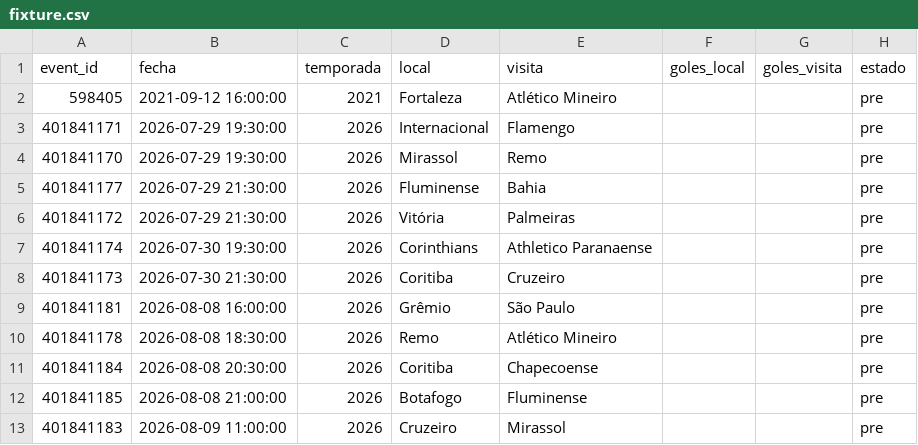
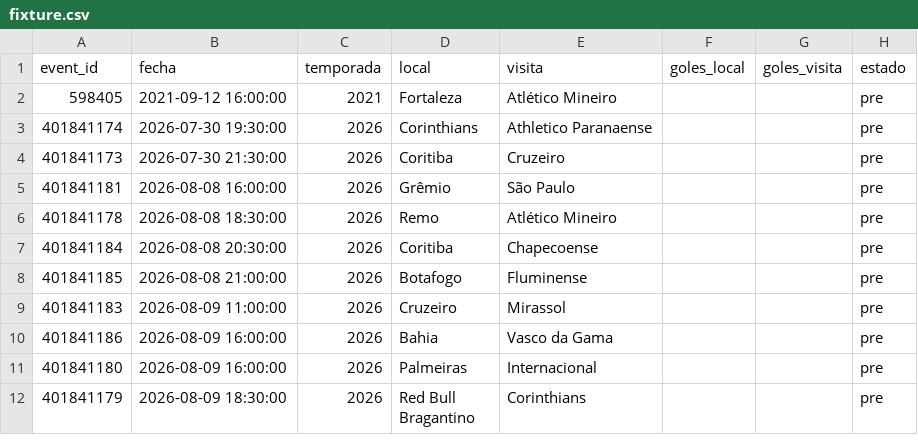
Before and after one commit to Pacortes2021/fifa-2026-hybrid-forecast, a CSV file: bra/data/fixture.csv, drawn as a sheet; only a part is shown; the shorter side is filled out with more unchanged rows.

```diff
--- a/bra/data/fixture.csv
+++ b/bra/data/fixture.csv
@@ -2,6 +2,2 @@ event_id,fecha,temporada,local,visita,goles_local,goles_visita,estado
 598405,2021-09-12 16:00:00,2021,Fortaleza,Atlético Mineiro,,,pre
-401841171,2026-07-29 19:30:00,2026,Internacional,Flamengo,,,pre
-401841170,2026-07-29 19:30:00,2026,Mirassol,Remo,,,pre
-401841177,2026-07-29 21:30:00,2026,Fluminense,Bahia,,,pre
-401841172,2026-07-29 21:30:00,2026,Vitória,Palmeiras,,,pre
 401841174,2026-07-30 19:30:00,2026,Corinthians,Athletico Paranaense,,,pre
```
Also changed, not shown: arg/data/fixture.csv, arg/data/partidos.csv, 2 other files.
